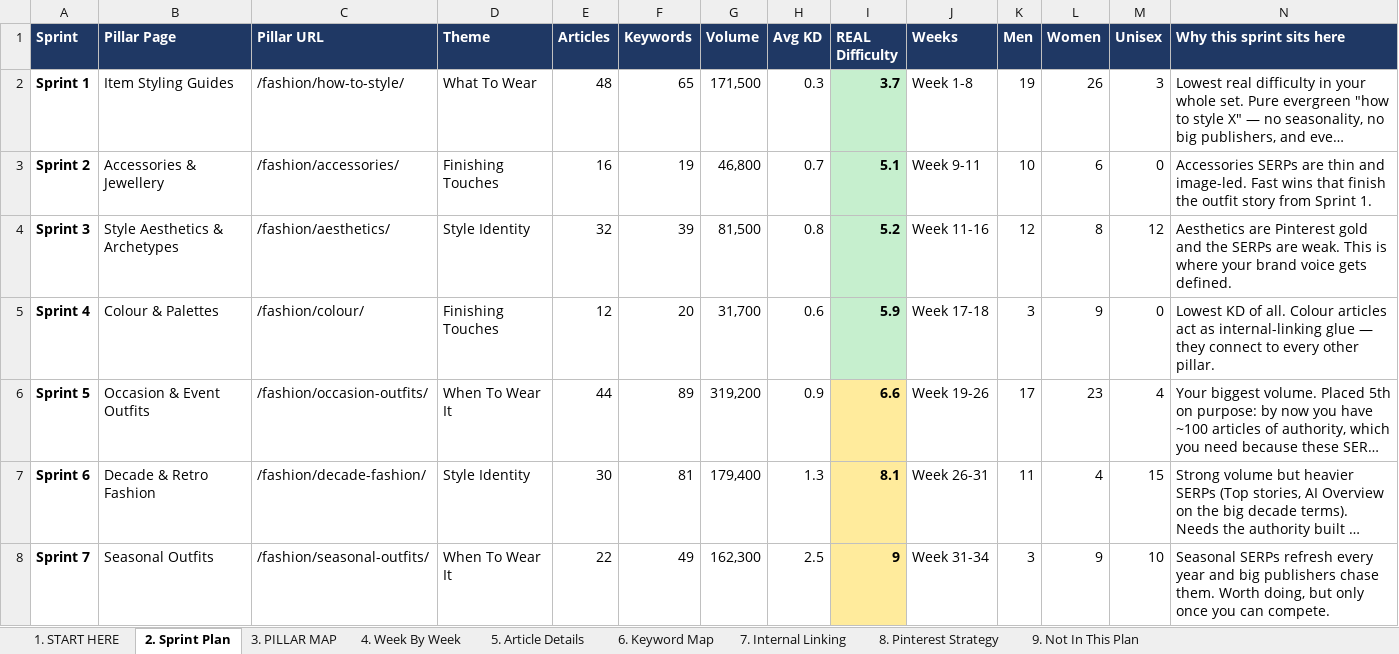
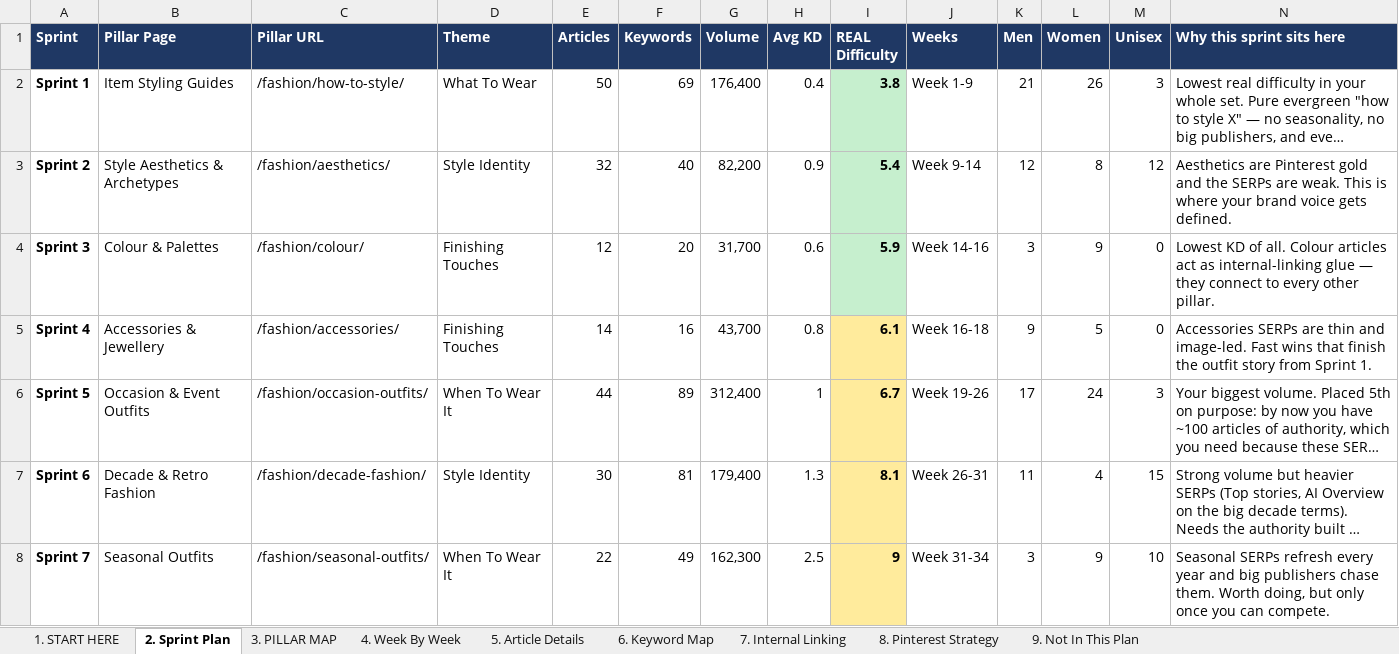
Before and after one commit to lintazubair71-cloud/pdrproject, an Excel workbook: TheWowStyle_250_Roadmap_v2_RealDifficulty.xlsx, sheet 2. Sprint Plan, drawn as a sheet; only a part is shown; long unchanged cells end in …; values as stored, in another font and other column widths than the file's, no borders; removed rows and columns are numbered as before the commit, all else as after; the diff names each change by its address in the sheet, - before the commit and + after, or states it on an @@ line.

```diff
--- a/TheWowStyle_250_Roadmap_v2_RealDifficulty.xlsx (sheet 2. Sprint Plan)
+++ b/TheWowStyle_250_Roadmap_v2_RealDifficulty.xlsx (sheet 2. Sprint Plan)
-E2 (Articles): 48
+E2 (Articles): 50
-F2 (Keywords): 65
+F2 (Keywords): 69
-G2 (Volume): 171,500
+G2 (Volume): 176,400
-H2 (Avg KD): 0.3
+H2 (Avg KD): 0.4
-I2 (REAL Difficulty): 3.7
+I2 (REAL Difficulty): 3.8
-J2 (Weeks): Week 1-8
+J2 (Weeks): Week 1-9
-K2 (Men): 19
+K2 (Men): 21
-B3 (Pillar Page): Accessories & Jewellery
+B3 (Pillar Page): Style Aesthetics & Archetypes
-C3 (Pillar URL): /fashion/accessories/
+C3 (Pillar URL): /fashion/aesthetics/
-D3 (Theme): Finishing Touches
+D3 (Theme): Style Identity
-E3 (Articles): 16
+E3 (Articles): 32
-F3 (Keywords): 19
+F3 (Keywords): 40
-G3 (Volume): 46,800
+G3 (Volume): 82,200
-H3 (Avg KD): 0.7
+H3 (Avg KD): 0.9
-I3 (REAL Difficulty): 5.1
+I3 (REAL Difficulty): 5.4
-J3 (Weeks): Week 9-11
+J3 (Weeks): Week 9-14
-K3 (Men): 10
+K3 (Men): 12
-L3 (Women): 6
+L3 (Women): 8
-M3 (Unisex): 0
+M3 (Unisex): 12
-N3 (Why this sprint sits here): Accessories SERPs are thin and image-led. Fast wins that finish the outfit story from Sprint 1.
+N3 (Why this sprint sits here): Aesthetics are Pinterest gold and the SERPs are weak. This is where your brand voice gets defined.
-row 4: Sprint 3 | Style Aesthetics & Archetypes | /fashion/aesthetics/ | Style Identity | 32 | 39 | 81,500 | 0.8 | 5.2 | Week 11-16 | 12 | 8 | 12 | Aesthetics are Pinterest gold and the SERPs are weak. This is where your brand voice gets defined.
-A4 (Sprint): Sprint 4
+A4 (Sprint): Sprint 3
-J4 (Weeks): Week 17-18
+J4 (Weeks): Week 14-16
+row 5: Sprint 4 | Accessories & Jewellery | /fashion/accessories/ | Finishing Touches | 14 | 16 | 43,700 | 0.8 | 6.1 | Week 16-18 | 9 | 5 | 0 | Accessories SERPs are thin and image-led. Fast wins that finish the outfit story from Sprint 1.
-G6 (Volume): 319,200
+G6 (Volume): 312,400
-H6 (Avg KD): 0.9
+H6 (Avg KD): 1
-I6 (REAL Difficulty): 6.6
+I6 (REAL Difficulty): 6.7
-L6 (Women): 23
+L6 (Women): 24
-M6 (Unisex): 4
+M6 (Unisex): 3
```
Also changed, not shown: sheet 5. Article Details, sheet 6. Keyword Map, sheet 3. PILLAR MAP, sheet 7. Internal Linking, sheet 4. Week By Week, sheet 1. START HERE.
